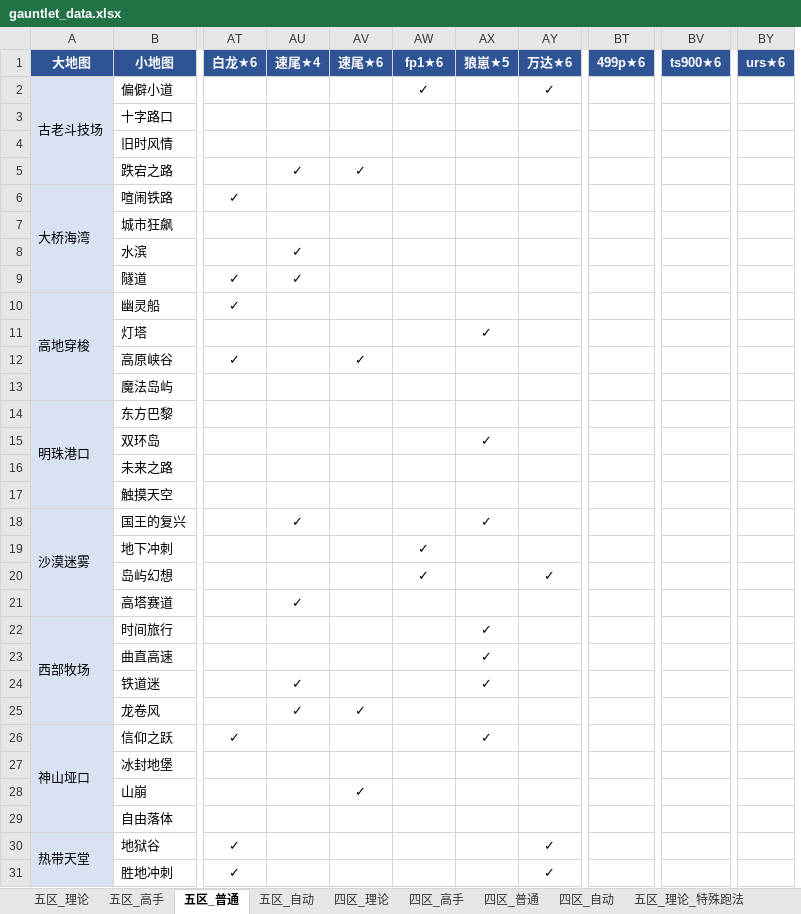
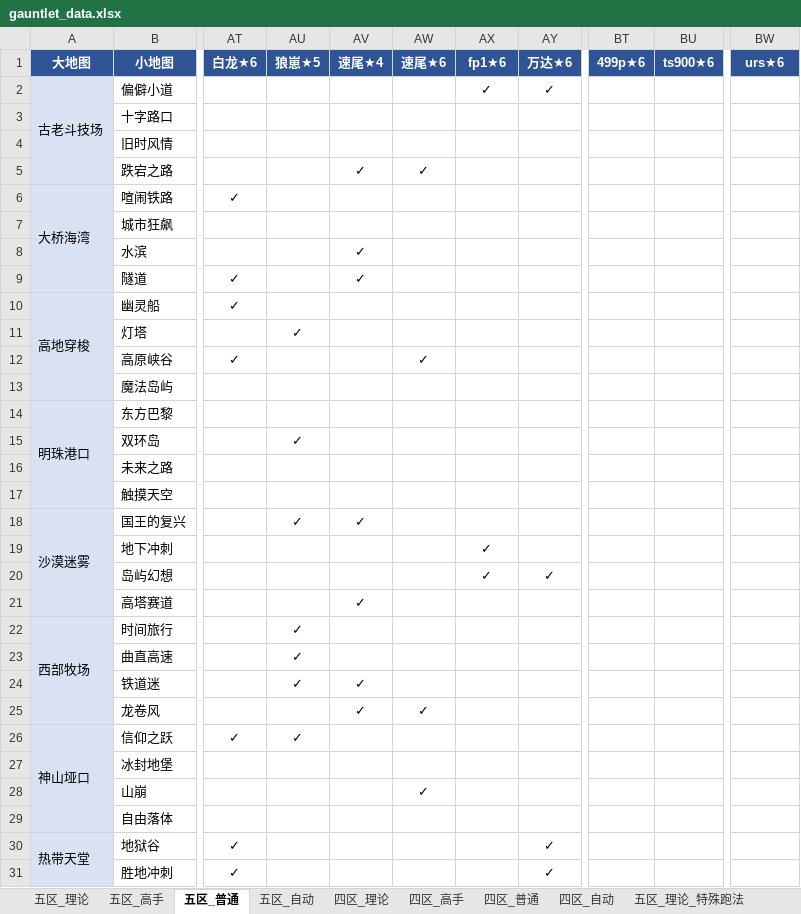
Before and after one commit to Testiphi/MutualExclusionAllocator, an Excel workbook: gauntlet_data.xlsx, sheet 五区_普通, drawn as a sheet; only a part is shown, gaps mark what is left out; values as stored, in another font and other column widths than the file's, no borders; removed rows and columns are numbered as before the commit, all else as after; the diff covers the shown part only; the diff names each change by its address in the sheet, - before the commit and + after, or states it on an @@ line.

```diff
--- a/gauntlet_data.xlsx (sheet 五区_普通)
+++ b/gauntlet_data.xlsx (sheet 五区_普通)
+column BU (ts900★6), empty
-column BY (urs★6), empty
-AU1: 速尾★4
+AU1: 狼崽★5
-AV1: 速尾★6
+AV1: 速尾★4
-AW1: fp1★6
+AW1: 速尾★6
-AX1: 狼崽★5
+AX1: fp1★6
-BW1: ts900★6
+BW1: urs★6
-AW2 (速尾★6): ✓
+AW2 (速尾★6): (empty)
-AX2 (fp1★6): (empty)
+AX2 (fp1★6): ✓
-AU5 (狼崽★5): ✓
+AU5 (狼崽★5): (empty)
-AW5 (速尾★6): (empty)
+AW5 (速尾★6): ✓
-AU8:AU9 (狼崽★5): ✓
+AU8:AU9 (狼崽★5): (empty)
-AV8:AV9 (速尾★4): (empty)
+AV8:AV9 (速尾★4): ✓
-AU11 (狼崽★5): (empty)
+AU11 (狼崽★5): ✓
-AX11 (fp1★6): ✓
+AX11 (fp1★6): (empty)
-AV12 (速尾★4): ✓
+AV12 (速尾★4): (empty)
-AW12 (速尾★6): (empty)
+AW12 (速尾★6): ✓
-AU15 (狼崽★5): (empty)
+AU15 (狼崽★5): ✓
-AX15 (fp1★6): ✓
+AX15 (fp1★6): (empty)
-AV18 (速尾★4): (empty)
+AV18 (速尾★4): ✓
-AX18 (fp1★6): ✓
+AX18 (fp1★6): (empty)
-AW19:AW20 (速尾★6): ✓
+AW19:AW20 (速尾★6): (empty)
-AX19:AX20 (fp1★6): (empty)
+AX19:AX20 (fp1★6): ✓
-AU21 (狼崽★5): ✓
+AU21 (狼崽★5): (empty)
-AV21 (速尾★4): (empty)
+AV21 (速尾★4): ✓
-AU22:AU23 (狼崽★5): (empty)
+AU22:AU23 (狼崽★5): ✓
-AX22:AX24 (fp1★6): ✓
+AX22:AX24 (fp1★6): (empty)
-AV24 (速尾★4): (empty)
+AV24 (速尾★4): ✓
-AU25 (狼崽★5): ✓
+AU25 (狼崽★5): (empty)
-AW25 (速尾★6): (empty)
+AW25 (速尾★6): ✓
-AU26 (狼崽★5): (empty)
+AU26 (狼崽★5): ✓
-AX26 (fp1★6): ✓
+AX26 (fp1★6): (empty)
-AV28 (速尾★4): ✓
+AV28 (速尾★4): (empty)
-AW28 (速尾★6): (empty)
+AW28 (速尾★6): ✓
```
Also changed, not shown: 41 edited cells elsewhere in this sheet, sheet 五区_理论, sheet 四区_理论, sheet 四区_高手_特殊跑法, sheet 五区_高手_特殊跑法, sheet 五区_理论_特殊跑法, sheet 四区_高手, 2 more sheets, gauntlet_data.global.xlsx, gauntlet_data_shared.xlsx, 4 other files.
